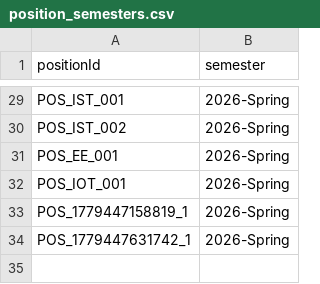
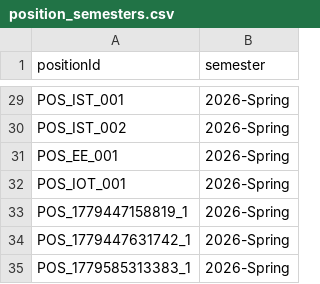
Before and after one commit to Gelinghan-bot/Software-Engineering_Group70, a CSV file: TA_Recruitment_software/ta_jobs/data/position_semesters.csv, drawn as a sheet; only a part is shown, gaps mark what is left out; the diff names each change by its address in the sheet, - before the commit and + after, or states it on an @@ line.

```diff
--- a/TA_Recruitment_software/ta_jobs/data/position_semesters.csv
+++ b/TA_Recruitment_software/ta_jobs/data/position_semesters.csv
+row 35: POS_1779585313383_1 | 2026-Spring
```
Also changed, not shown: data/positions.csv, data/sessions.csv, 1 other file.
